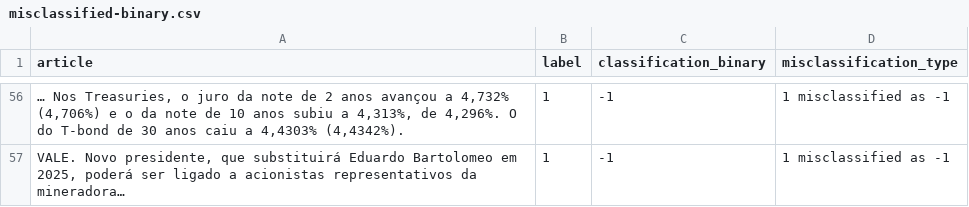
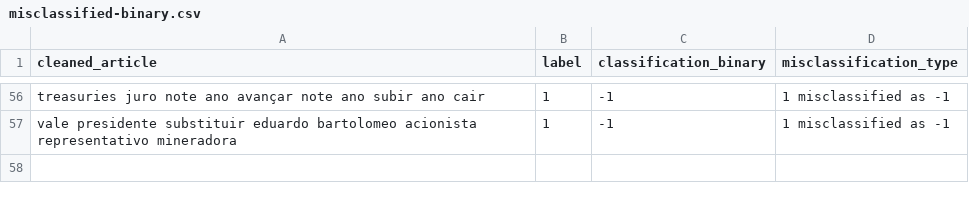
Before and after one commit to neurekt/tradewhispers, a CSV file: notebooks/results/bert_embeddings_experiment_v1/metrics/misclassified-binary.csv, drawn as a sheet; only a part is shown, gaps mark what is left out; the diff covers the shown part only; the diff names each change by its address in the sheet, - before the commit and + after, or states it on an @@ line.

Commit message:
clean-up

```diff
--- a/notebooks/results/bert_embeddings_experiment_v1/metrics/misclassified-binary.csv
+++ b/notebooks/results/bert_embeddings_experiment_v1/metrics/misclassified-binary.csv
-A1: article
+A1: cleaned_article
-A56 (cleaned_article): … Nos Treasuries, o juro da note de 2 anos avançou a 4,732% (4,706%) e o da note de 10 anos subiu a 4,313%, de 4,296%. O do T-bond de 30 anos caiu a 4,4303% (4,4342%).
+A56 (cleaned_article): treasuries juro note ano avançar note ano subir ano cair
-A57 (cleaned_article): VALE. Novo presidente, que substituirá Eduardo Bartolomeo em 2025, poderá ser ligado a acionistas representativos da mineradora…
+A57 (cleaned_article): vale presidente substituir eduardo bartolomeo acionista representativo mineradora
```
Also changed, not shown: 54 edited cells elsewhere in this file, 17 other files.
